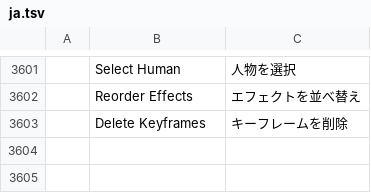
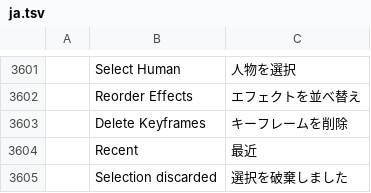
Before and after one commit to z111111111111111111/filmcraft-mybuild, a TSV file: crates/ui-egui/src/i18n/ja.tsv, drawn as a sheet; only a part is shown, gaps mark what is left out.

Commit message:
V5 ruler-zone grow; box-background select + preview OK/Cancel; deluxe font picker everywhere

```diff
--- a/crates/ui-egui/src/i18n/ja.tsv
+++ b/crates/ui-egui/src/i18n/ja.tsv
@@ -3603 +3603,3 @@
 	Delete Keyframes	キーフレームを削除
+	Recent	最近
+	Selection discarded	選択を破棄しました
```
Also changed, not shown: crates/ui-egui/src/i18n/es.tsv, crates/ui-egui/src/i18n/zh-cn.tsv, 13 other files.
